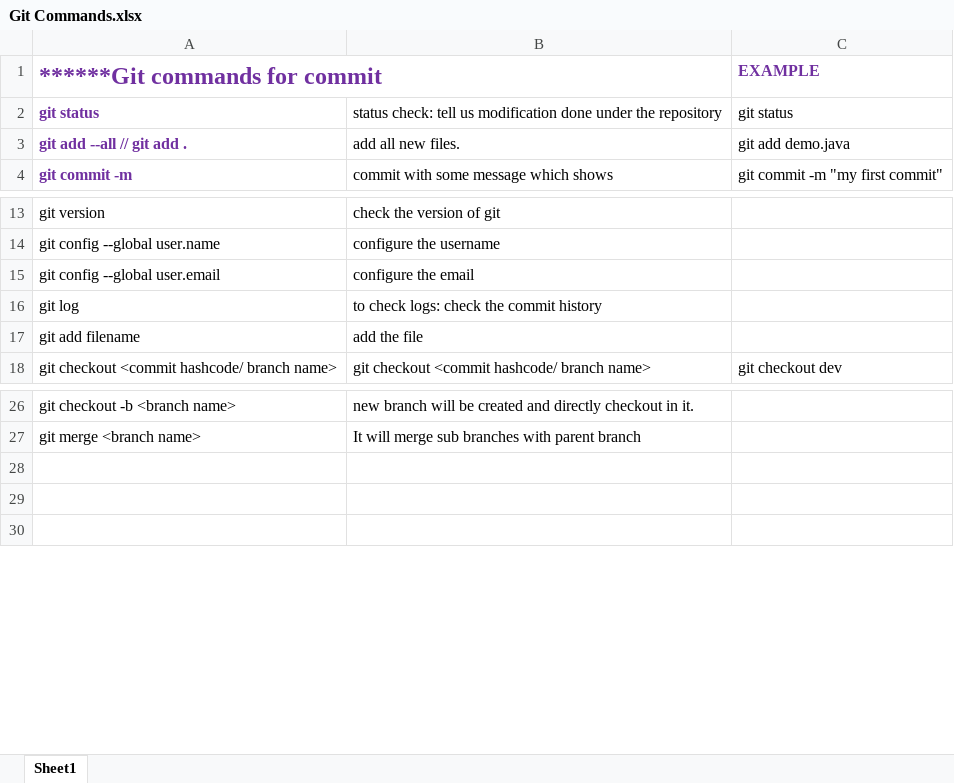
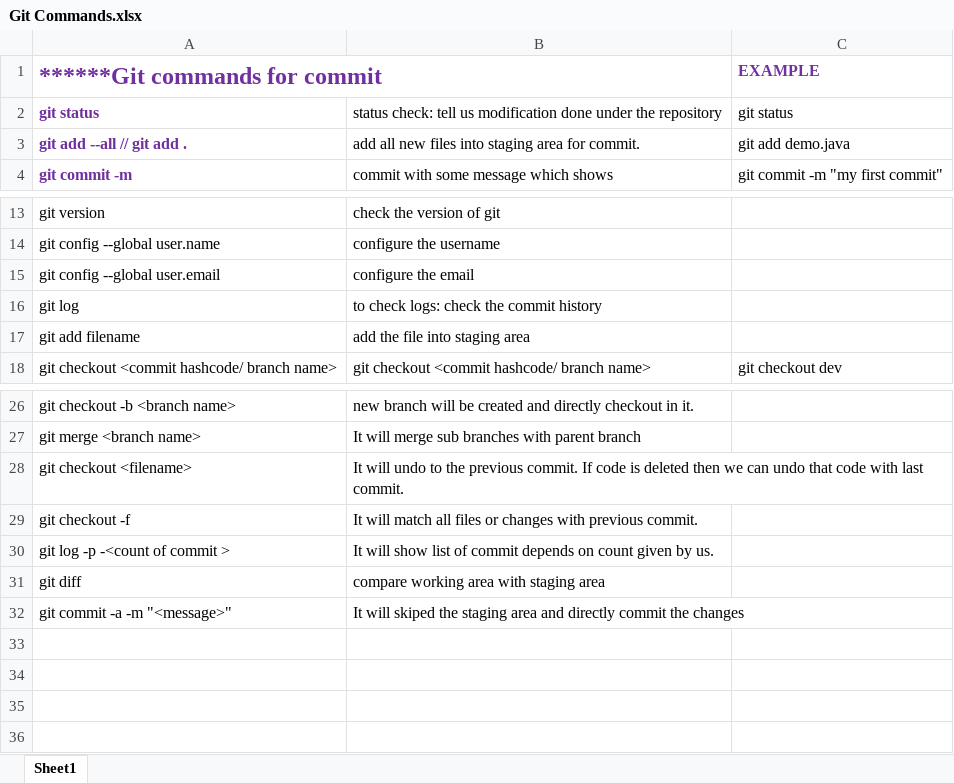
Before and after one commit to sunnygaikwadlnw/ArithmeticOperations, an Excel workbook: Git Commands.xlsx, sheet Sheet1, drawn as a sheet; only a part is shown, gaps mark what is left out; values as stored, in another font and other column widths than the file's, no borders; charts and pictures not drawn; the diff names each change by its address in the sheet, - before the commit and + after, or states it on an @@ line.

Commit message:
12 dec commit

```diff
--- a/Git Commands.xlsx (sheet Sheet1)
+++ b/Git Commands.xlsx (sheet Sheet1)
-B3: add all new files.
+B3: add all new files into staging area for commit.
-B17: add the file
+B17: add the file into staging area
+row 28: git checkout <filename> | It will undo to the previous commit. If code is deleted then we can undo that code with last commit.
+row 29: git checkout -f | It will match all files or changes with previous commit.
+row 30: git log -p -<count of commit > | It will show list of commit depends on count given by us.
+row 31: git diff | compare working area with staging area
+row 32: git commit -a -m "<message>" | It will skiped the staging area and directly commit the changes
+row 33: (empty)
```
Also changed, not shown: charts or pictures, 1 other file.
